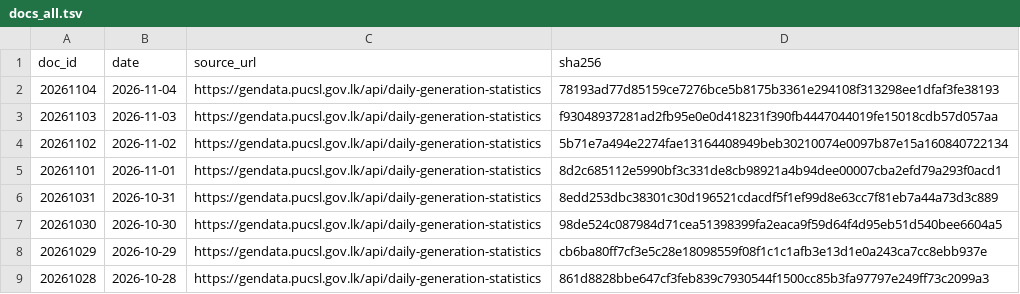
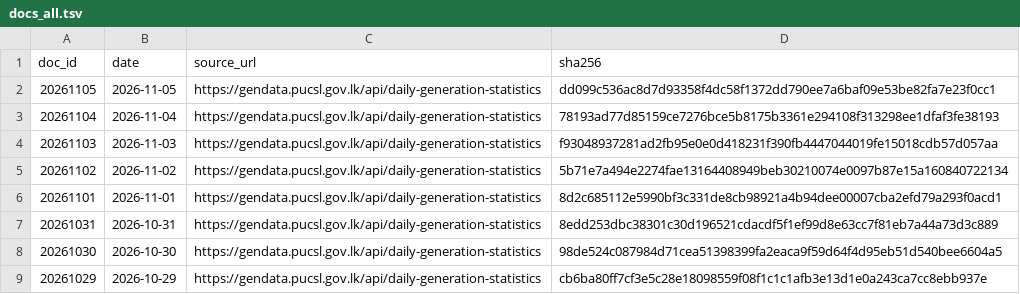
Before and after one commit to zr101/srilanka-data, a TSV file: data/pucsl_generation/docs_all.tsv, drawn as a sheet; only a part is shown; the shorter side is filled out with more unchanged rows.

```diff
--- a/data/pucsl_generation/docs_all.tsv
+++ b/data/pucsl_generation/docs_all.tsv
@@ -1,2 +1,3 @@
 doc_id	date	source_url	sha256
+20261105	2026-11-05	https://gendata.pucsl.gov.lk/api/daily-generation-statistics	dd099c536ac8d7d93358f4dc58f1372dd790ee7a6baf09e53be82fa7e23f0cc1
 20261104	2026-11-04	https://gendata.pucsl.gov.lk/api/daily-generation-statistics	78193ad77d85159ce7276bce5b8175b3361e294108f313298ee1dfaf3fe38193
```
Also changed, not shown: data/pucsl_generation/docs_last100.tsv, 5 other files.
